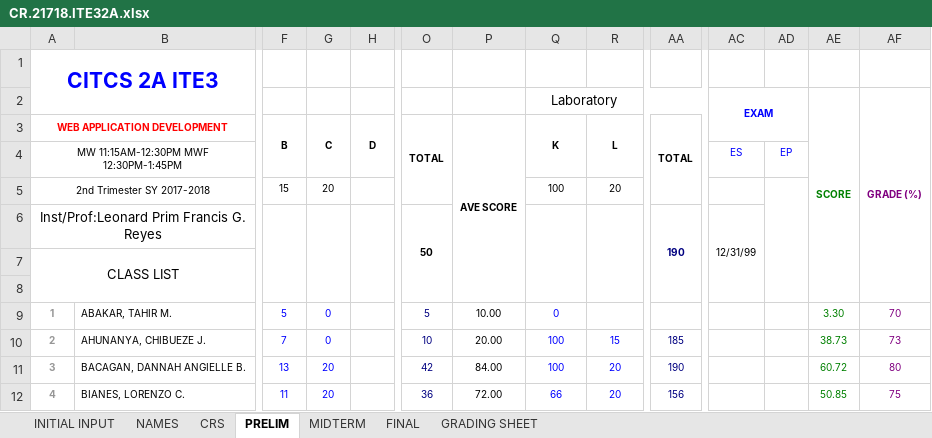
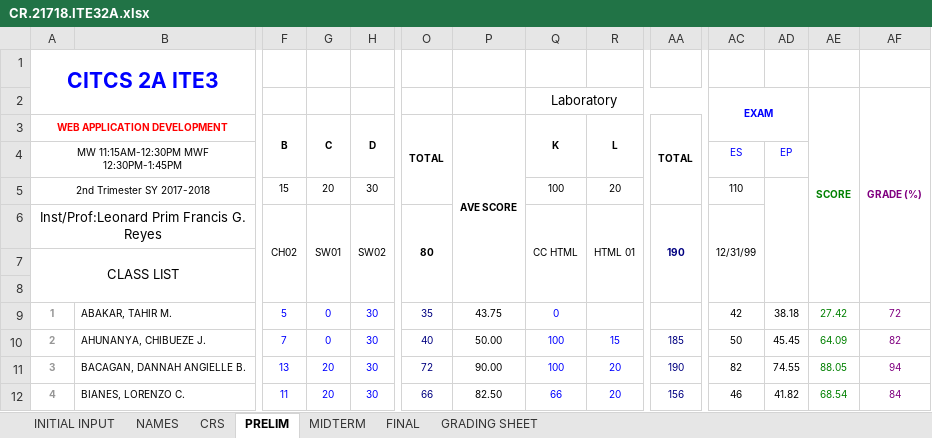
Before and after one commit to primusr/2T1718CR, an Excel workbook: CR.21718.ITE32A.xlsx, sheet PRELIM, drawn as a sheet; only a part is shown, gaps mark what is left out; values as stored, in another font and other column widths than the file's, no borders; removed rows and columns are numbered as before the commit, all else as after; rows hold the shown columns only; the diff covers the shown part only; the diff names each change by its address in the sheet, - before the commit and + after, or states it on an @@ line.

```diff
--- a/CR.21718.ITE32A.xlsx (sheet PRELIM)
+++ b/CR.21718.ITE32A.xlsx (sheet PRELIM)
-H5: (empty)
+H5: 30
-AC5: (empty)
+AC5: 110
-row 6: Inst/Prof:Leonard Prim Francis G. Reyes |  |  |  |  | 50 |  |  |  | 190 | 12/31/99
+row 6: Inst/Prof:Leonard Prim Francis G. Reyes |  | CH02 | SW01 | SW02 | 80 |  | CC HTML | HTML 01 | 190 | 12/31/99
-H9:H12: (empty)
+H9:H12: 30
-O9: 5
+O9: 35
-P9: 10.00
+P9: 43.75
-AC9: (empty)
+AC9: 42
-AD9: (empty)
+AD9: 38.18
-AE9: 3.30
+AE9: 27.42
-AF9: 70
+AF9: 72
-O10: 10
+O10: 40
-P10: 20.00
+P10: 50.00
-AC10: (empty)
+AC10: 50
-AD10: (empty)
+AD10: 45.45
-AE10: 38.73
+AE10: 64.09
-AF10: 73
+AF10: 82
-O11: 42
+O11: 72
-P11: 84.00
+P11: 90.00
-AC11: (empty)
+AC11: 82
-AD11: (empty)
+AD11: 74.55
-AE11: 60.72
+AE11: 88.05
-AF11: 80
+AF11: 94
-O12: 36
+O12: 66
-P12: 72.00
+P12: 82.50
-AC12: (empty)
+AC12: 46
-AD12: (empty)
+AD12: 41.82
-AE12: 50.85
+AE12: 68.54
-AF12: 75
+AF12: 84
```
Also changed, not shown: 1 added row, 1 removed row and 222 edited cells elsewhere in this sheet, sheet CRS, sheet GRADING SHEET, CR.21718.ITE152A.xlsx, CR.21718.ITE32B.xlsx.
